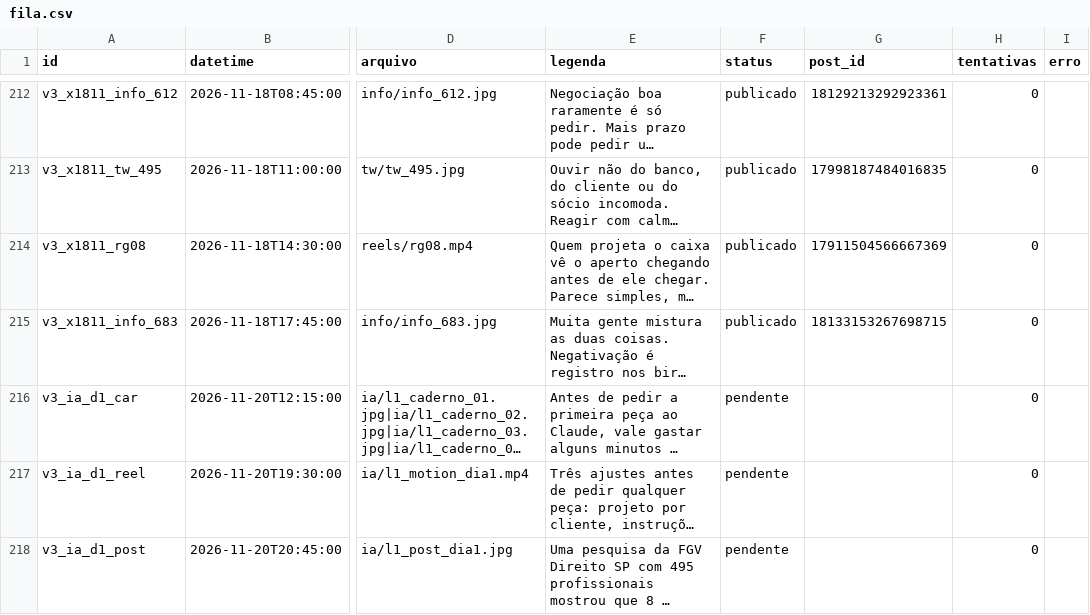
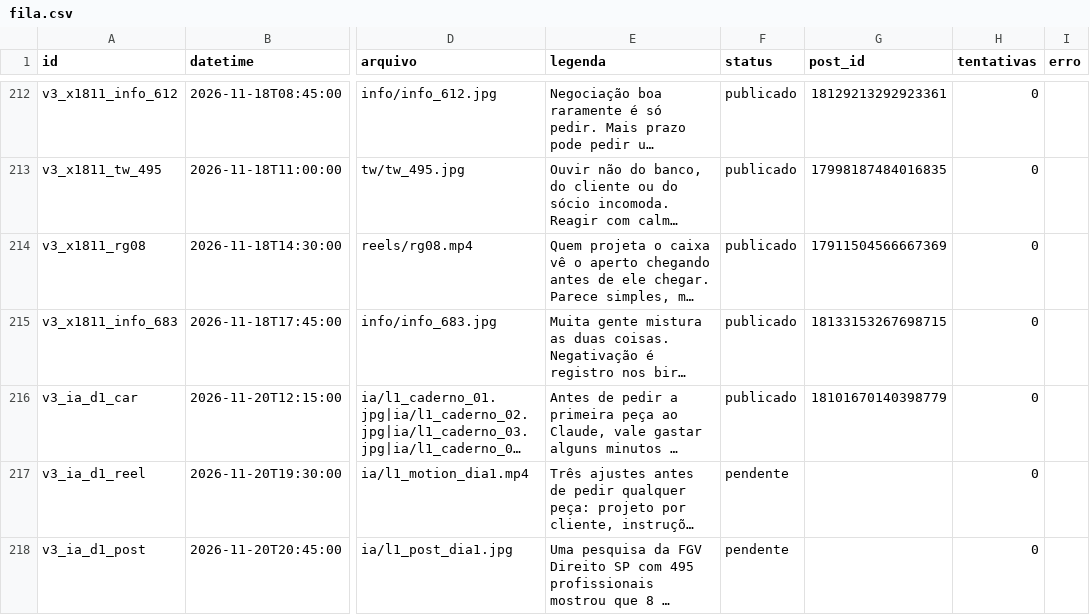
Before and after one commit to remnotetjsp-hash/automacao-instagram, a CSV file: queue/fila.csv, drawn as a sheet; only a part is shown, gaps mark what is left out; long unchanged cells end in …; the diff names each change by its address in the sheet, - before the commit and + after, or states it on an @@ line.

Commit message:
status da fila

```diff
--- a/queue/fila.csv
+++ b/queue/fila.csv
-F216 (status): pendente
+F216 (status): publicado
-G216 (post_id): (empty)
+G216 (post_id): 18101670140398779
```
